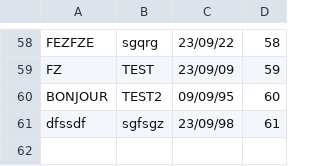
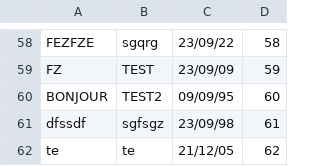
Before and after one commit to Chambriard/JAVA-GESTION-MISSION, a CSV file: data/liste_personnel.csv, drawn as a sheet; only a part is shown, gaps mark what is left out.

```diff
--- a/data/liste_personnel.csv
+++ b/data/liste_personnel.csv
@@ -61 +61,2 @@ BONJOUR;TEST2;09/09/95;60
 dfssdf;sgfsgz;23/09/98;61
+te;te;21/12/05;62
```
Also changed, not shown: data/competences_personnel.csv.
